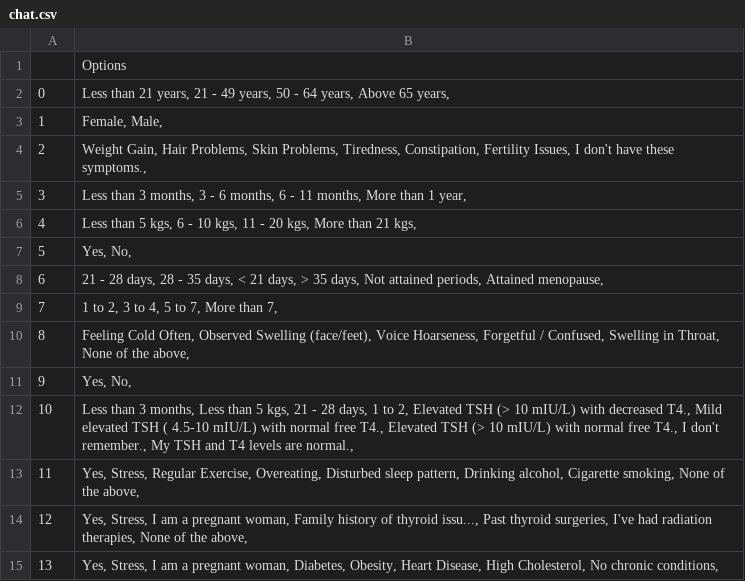
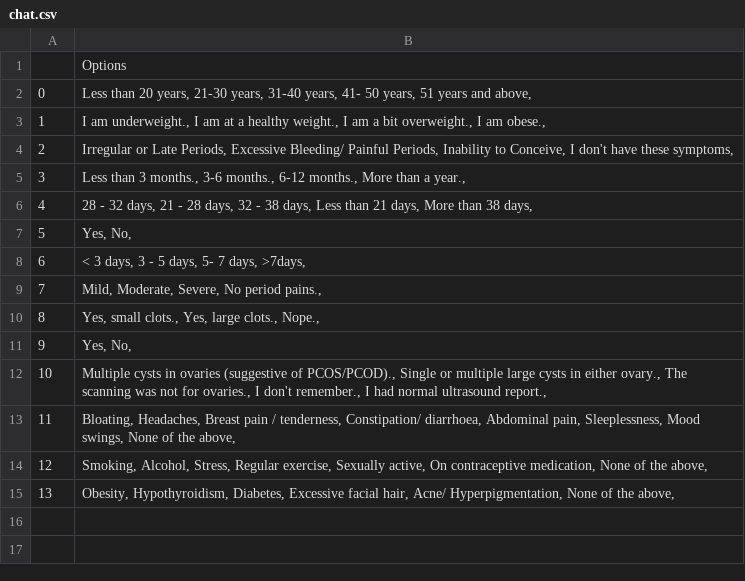
Before and after one commit to Aaris-Kazi/HSMT-Internship, a CSV file: chat.csv, drawn as a sheet.

```diff
--- a/chat.csv
+++ b/chat.csv
@@ -1,15 +1,15 @@
 ,Options
-0,"Less than 21 years, 21 - 49 years, 50 - 64 years, Above 65 years, "
-1,"Female, Male, "
-2,"Weight Gain, Hair Problems, Skin Problems, Tiredness, Constipation, Fertility Issues, I don't have these symptoms., "
-3,"Less than 3 months, 3 - 6 months, 6 - 11 months, More than 1 year, "
-4,"Less than 5 kgs, 6 - 10 kgs, 11 - 20 kgs, More than 21 kgs, "
+0,"Less than 20 years, 21-30 years, 31-40 years, 41- 50 years, 51 years and above, "
+1,"I am underweight., I am at a healthy weight., I am a bit overweight., I am obese., "
+2,"Irregular or Late Periods, Excessive Bleeding/ Painful Periods, Inability to Conceive, I don't have these symptoms, "
+3,"Less than 3 months., 3-6 months., 6-12 months., More than a year., "
+4,"28 - 32 days, 21 - 28 days, 32 - 38 days, Less than 21 days, More than 38 days, "
 5,"Yes, No, "
-6,"21 - 28 days, 28 - 35 days, < 21 days, > 35 days, Not attained periods, Attained menopause, "
-7,"1 to 2, 3 to 4, 5 to 7, More than 7, "
-8,"Feeling Cold Often, Observed Swelling (face/feet), Voice Hoarseness, Forgetful / Confused, Swelling in Throat, None of the above, "
+6,"< 3 days, 3 - 5 days, 5- 7 days, >7days, "
+7,"Mild, Moderate, Severe, No period pains., "
+8,"Yes, small clots., Yes, large clots., Nope., "
 9,"Yes, No, "
-10,"Less than 3 months, Less than 5 kgs, 21 - 28 days, 1 to 2, Elevated TSH (> 10 mIU/L) with decreased T4., Mild elevated TSH ( 4.5-10 mIU/L) with normal free T4., Elevated TSH (> 10 mIU/L) with normal free T4., I don't remember., My TSH and T4 levels are normal., "
-11,"Yes, Stress, Regular Exercise, Overeating, Disturbed sleep pattern, Drinking alcohol, Cigarette smoking, None of the above, "
-12,"Yes, Stress, I am a pregnant woman, Family history of thyroid issu..., Past thyroid surgeries, I've had radiation therapies, None of the above, "
-13,"Yes, Stress, I am a pregnant woman, Diabetes, Obesity, Heart Disease, High Cholesterol, No chronic conditions, "
+10,"Multiple cysts in ovaries (suggestive of PCOS/PCOD)., Single or multiple large cysts in either ovary., The scanning was not for ovaries., I don't remember., I had normal ultrasound report., "
+11,"Bloating, Headaches, Breast pain / tenderness, Constipation/ diarrhoea, Abdominal pain, Sleeplessness, Mood swings, None of the above, "
+12,"Smoking, Alcohol, Stress, Regular exercise, Sexually active, On contraceptive medication, None of the above, "
+13,"Obesity, Hypothyroidism, Diabetes, Excessive facial hair, Acne/ Hyperpigmentation, None of the above, "
```
Also changed, not shown: chat1.csv, 1 other file.
